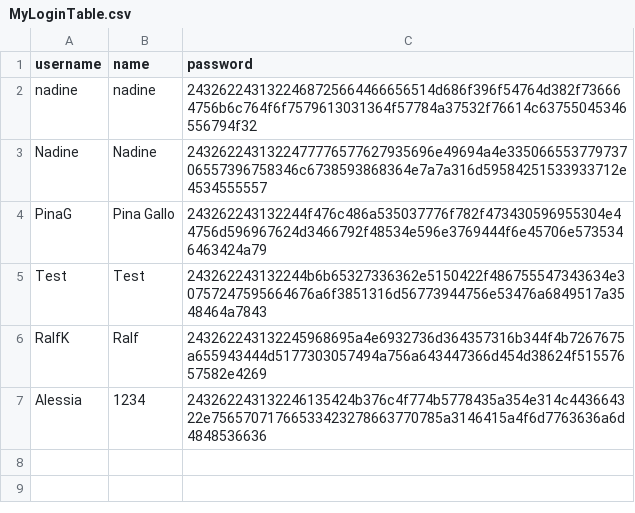
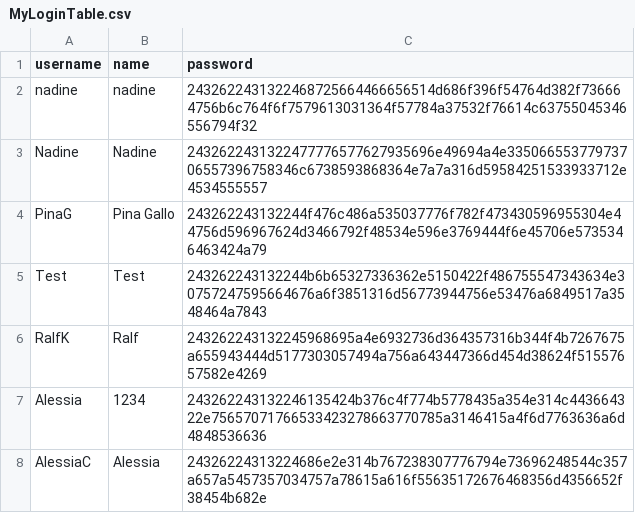
Before and after one commit to PinaGallo/Fit_Through_College_Data, a CSV file: MyLoginTable.csv, drawn as a sheet.

Commit message:
added new user

```diff
--- a/MyLoginTable.csv
+++ b/MyLoginTable.csv
@@ -7 +7,2 @@ RalfK,Ralf,243262243132245968695a4e6932736d364357316b344f4b7267675a655943444d517
 Alessia,1234,243262243132246135424b376c4f774b5778435a354e314c443664322e75657071766533423278663770785a3146415a4f6d7763636a6d4848536636
+AlessiaC,Alessia,24326224313224686e2e314b767238307776794e73696248544c357a657a5457357034757a78615a616f55635172676468356d4356652f38454b682e
```
